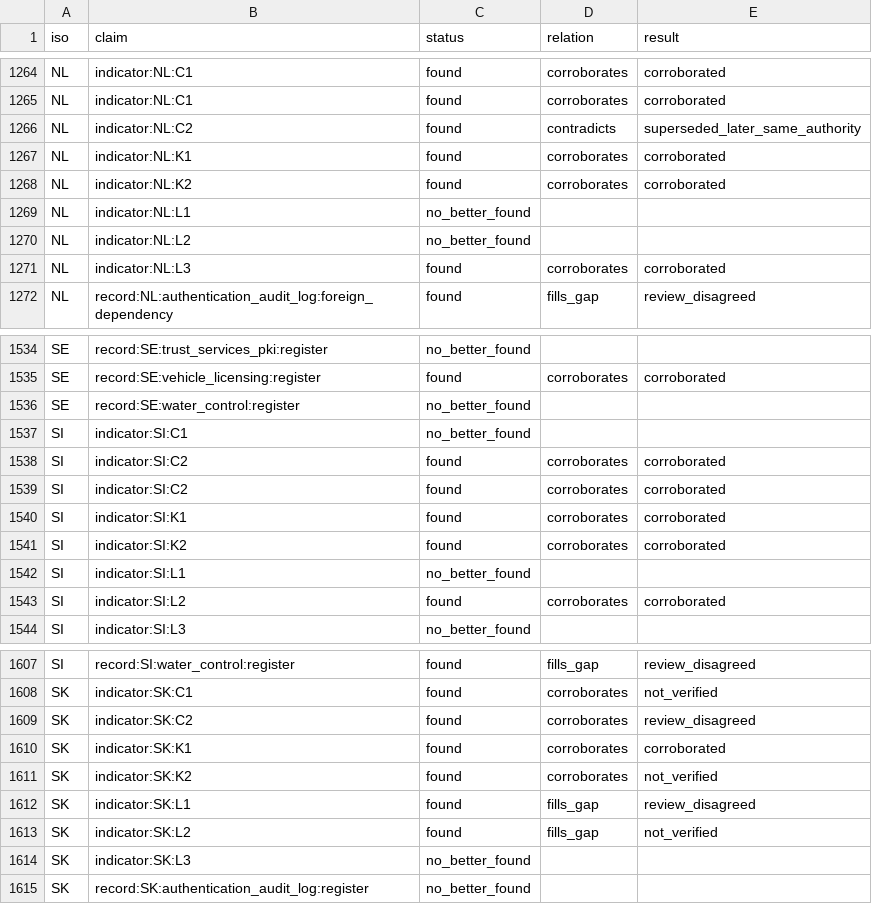
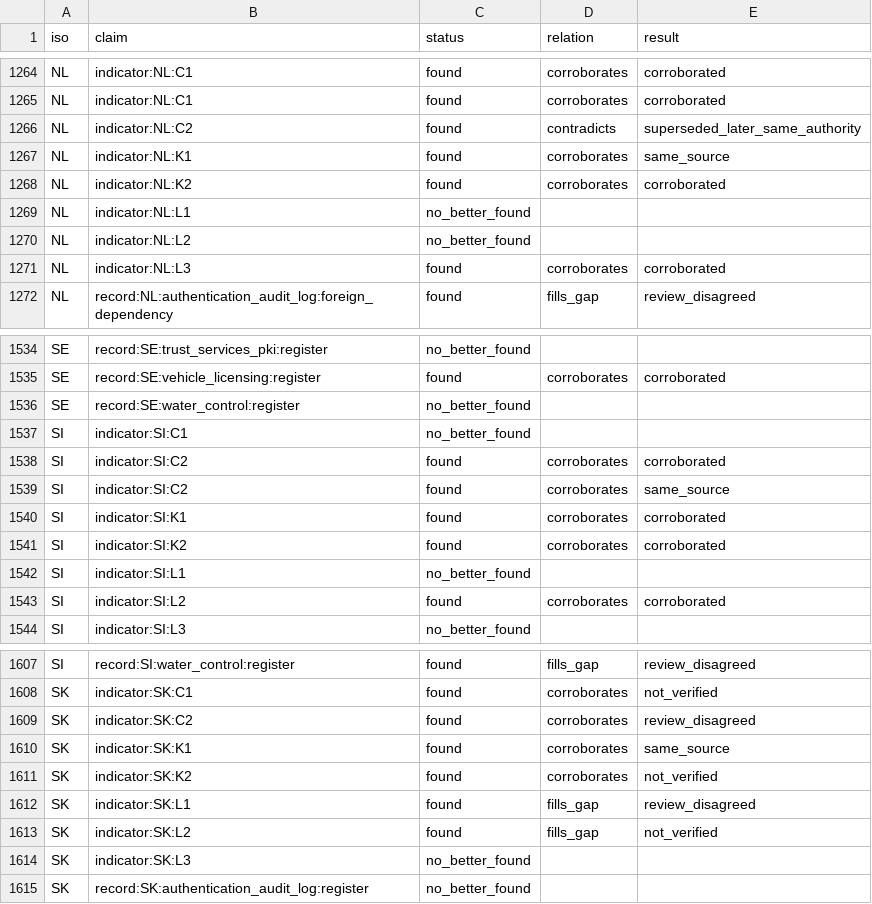
Before and after one commit to EU27-data-sovereignty/eu27-data-sovereignty, a CSV file: model/research/vetting/outcomes.csv, drawn as a sheet; only a part is shown, gaps mark what is left out; the diff covers the shown part only.

```diff
--- a/model/research/vetting/outcomes.csv
+++ b/model/research/vetting/outcomes.csv
@@ -1266,3 +1266,3 @@ NL,indicator:NL:C1,found,corroborates,corroborated
 NL,indicator:NL:C2,found,contradicts,superseded_later_same_authority
-NL,indicator:NL:K1,found,corroborates,corroborated
+NL,indicator:NL:K1,found,corroborates,same_source
 NL,indicator:NL:K2,found,corroborates,corroborated
@@ -1538,3 +1538,3 @@ SI,indicator:SI:C1,no_better_found,,
 SI,indicator:SI:C2,found,corroborates,corroborated
-SI,indicator:SI:C2,found,corroborates,corroborated
+SI,indicator:SI:C2,found,corroborates,same_source
 SI,indicator:SI:K1,found,corroborates,corroborated
@@ -1609,3 +1609,3 @@ SK,indicator:SK:C1,found,corroborates,not_verified
 SK,indicator:SK:C2,found,corroborates,review_disagreed
-SK,indicator:SK:K1,found,corroborates,corroborated
+SK,indicator:SK:K1,found,corroborates,same_source
 SK,indicator:SK:K2,found,corroborates,not_verified
```
Also changed, not shown: 2 added rows, 2 removed rows and 3 edited cells elsewhere in this file, countries/ARTEFACTS.csv, model/research/vetting/disputes.csv, 12 other files.
